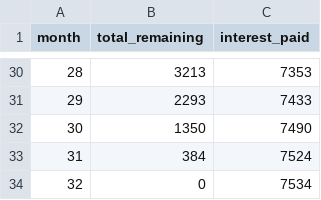
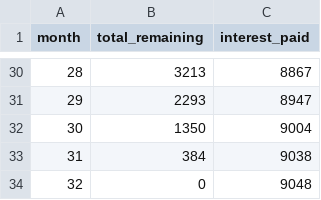
Before and after one commit to JaceRiehl/Data-Dashboards, a CSV file: credit_card_interest/snowball_debt.csv, drawn as a sheet; only a part is shown, gaps mark what is left out; the diff covers the shown part only.

```diff
--- a/credit_card_interest/snowball_debt.csv
+++ b/credit_card_interest/snowball_debt.csv
@@ -30,5 +30,5 @@ month,total_remaining,interest_paid
-28,3213,7353
-29,2293,7433
-30,1350,7490
-31,384,7524
-32,0,7534
+28,3213,8867
+29,2293,8947
+30,1350,9004
+31,384,9038
+32,0,9048
```
Also changed, not shown: 27 edited cells elsewhere in this file, credit_card_interest/avalance_debt.csv, 1 other file.
